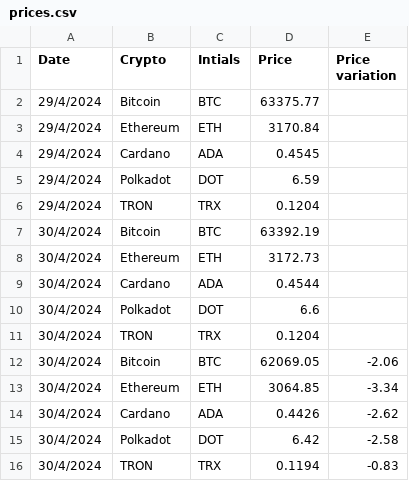
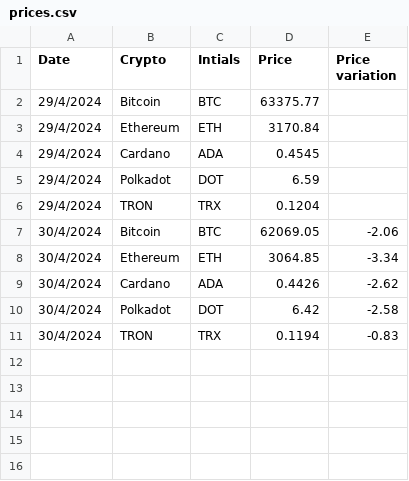
Before and after one commit to darfox97/cripto_bot, a CSV file: prices.csv, drawn as a sheet.

```diff
--- a/prices.csv
+++ b/prices.csv
@@ -6,7 +6,2 @@ Date;Crypto;Intials;Price;Price variation
 29/4/2024;TRON;TRX;0.1204;
-30/4/2024;Bitcoin;BTC;63392.19;
-30/4/2024;Ethereum;ETH;3172.73;
-30/4/2024;Cardano;ADA;0.4544;
-30/4/2024;Polkadot;DOT;6.6;
-30/4/2024;TRON;TRX;0.1204;
 30/4/2024;Bitcoin;BTC;62069.05;-2.06
```
Also changed, not shown: 1 other file.
